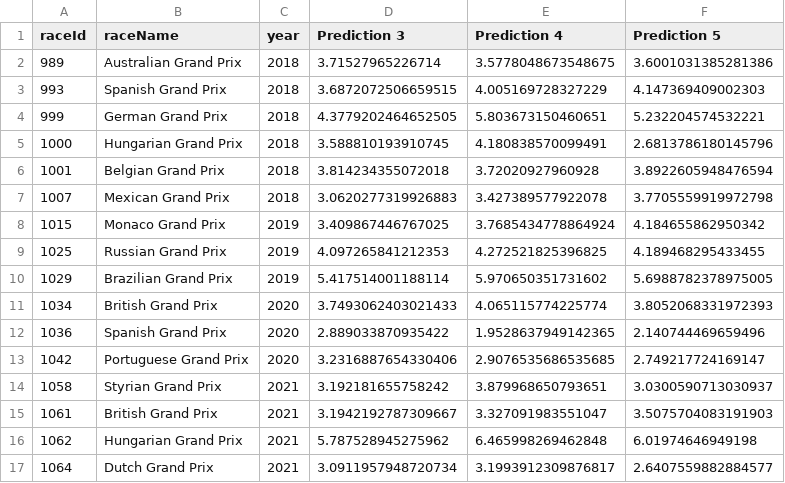
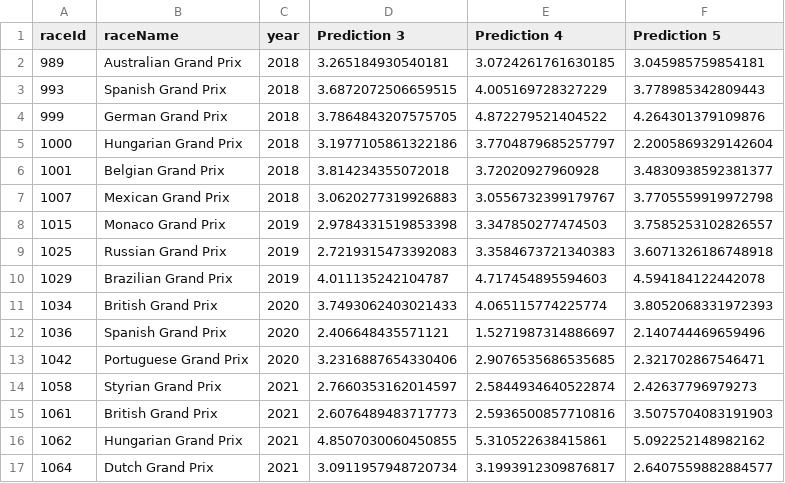
Before and after one commit to fumaghe/MachineLearningF1, a CSV file: accuracy_summary_per_race.csv, drawn as a sheet; only a part is shown; the diff covers the shown part only.

```diff
--- a/accuracy_summary_per_race.csv
+++ b/accuracy_summary_per_race.csv
@@ -1,17 +1,17 @@
 raceId,raceName,year,Prediction 3,Prediction 4,Prediction 5
-989,Australian Grand Prix,2018,3.71527965226714,3.5778048673548675,3.6001031385281386
-993,Spanish Grand Prix,2018,3.6872072506659515,4.005169728327229,4.147369409002303
-999,German Grand Prix,2018,4.3779202464652505,5.803673150460651,5.232204574532221
-1000,Hungarian Grand Prix,2018,3.588810193910745,4.180838570099491,2.6813786180145796
-1001,Belgian Grand Prix,2018,3.814234355072018,3.72020927960928,3.8922605948476594
-1007,Mexican Grand Prix,2018,3.0620277319926883,3.427389577922078,3.7705559919972798
-1015,Monaco Grand Prix,2019,3.409867446767025,3.7685434778864924,4.184655862950342
-1025,Russian Grand Prix,2019,4.097265841212353,4.272521825396825,4.189468295433455
-1029,Brazilian Grand Prix,2019,5.417514001188114,5.970650351731602,5.6988782378975005
+989,Australian Grand Prix,2018,3.265184930540181,3.0724261761630185,3.045985759854181
+993,Spanish Grand Prix,2018,3.6872072506659515,4.005169728327229,3.778985342809443
+999,German Grand Prix,2018,3.7864843207575705,4.872279521404522,4.264301379109876
+1000,Hungarian Grand Prix,2018,3.1977105861322186,3.7704879685257797,2.2005869329142604
+1001,Belgian Grand Prix,2018,3.814234355072018,3.72020927960928,3.4830938592381377
+1007,Mexican Grand Prix,2018,3.0620277319926883,3.0556732399179767,3.7705559919972798
+1015,Monaco Grand Prix,2019,2.9784331519853398,3.347850277474503,3.7585253102826557
+1025,Russian Grand Prix,2019,2.7219315473392083,3.3584673721340383,3.6071326186748918
+1029,Brazilian Grand Prix,2019,4.011135242104787,4.717454895594603,4.594184122442078
 1034,British Grand Prix,2020,3.7493062403021433,4.065115774225774,3.8052068331972393
-1036,Spanish Grand Prix,2020,2.889033870935422,1.9528637949142365,2.140744469659496
-1042,Portuguese Grand Prix,2020,3.2316887654330406,2.9076535686535685,2.749217724169147
-1058,Styrian Grand Prix,2021,3.192181655758242,3.879968650793651,3.0300590713030937
-1061,British Grand Prix,2021,3.1942192787309667,3.327091983551047,3.5075704083191903
-1062,Hungarian Grand Prix,2021,5.787528945275962,6.465998269462848,6.01974646949198
+1036,Spanish Grand Prix,2020,2.406648435571121,1.5271987314886697,2.140744469659496
+1042,Portuguese Grand Prix,2020,3.2316887654330406,2.9076535686535685,2.321702867546471
+1058,Styrian Grand Prix,2021,2.7660353162014597,2.5844934640522874,2.42637796979273
+1061,British Grand Prix,2021,2.6076489483717773,2.5936500857710816,3.5075704083191903
+1062,Hungarian Grand Prix,2021,4.8507030060450855,5.310522638415861,5.092252148982162
 1064,Dutch Grand Prix,2021,3.0911957948720734,3.1993912309876817,2.6407559882884577
```
Also changed, not shown: 16 edited cells elsewhere in this file, 4 other files.
